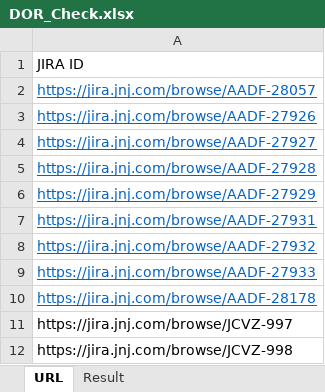
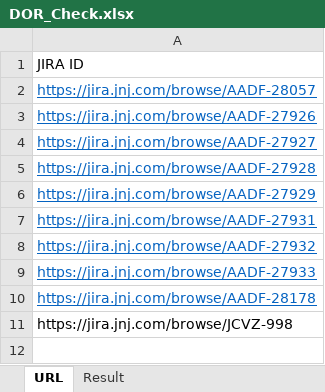
Before and after one commit to prince17031996/JiraTaksReviews, an Excel workbook: Config/DOR_Check.xlsx, sheet URL, drawn as a sheet; values as stored, in another font and other column widths than the file's, no borders; the diff names each change by its address in the sheet, - before the commit and + after, or states it on an @@ line.

```diff
--- a/Config/DOR_Check.xlsx (sheet URL)
+++ b/Config/DOR_Check.xlsx (sheet URL)
-row 11: https://jira.jnj.com/browse/JCVZ-997
```
Also changed, not shown: sheet Result, Config/TestScript_Check.xlsx, 4 other files.
